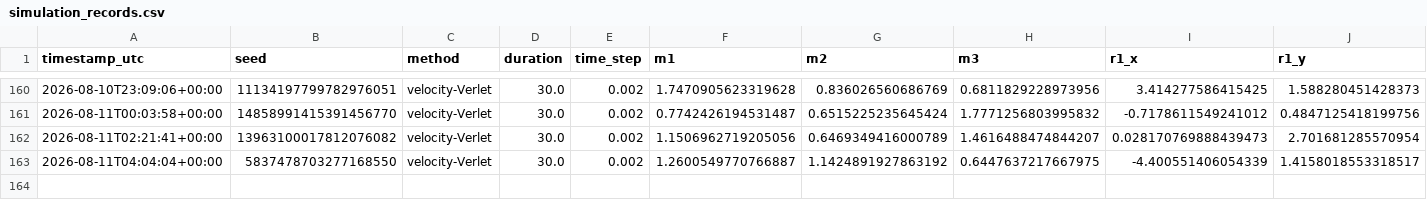
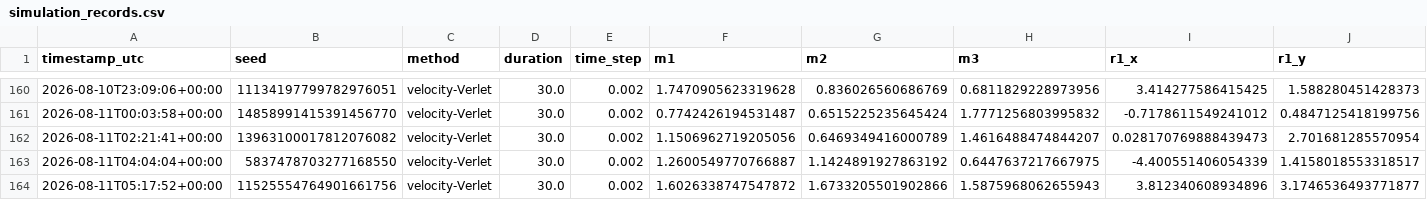
Before and after one commit to RomanTkachenko-dev/TorsionLab, a CSV file: simulation_records.csv, drawn as a sheet; only a part is shown, gaps mark what is left out; rows hold the shown columns only; the diff names each change by its address in the sheet, - before the commit and + after, or states it on an @@ line.

```diff
--- a/simulation_records.csv
+++ b/simulation_records.csv
+row 164: 2026-08-11T05:17:52+00:00 | 11525554764901661756 | velocity-Verlet | 30.0 | 0.002 | 1.6026338747547872 | 1.6733205501902866 | 1.5875968062655943 | 3.812340608934896 | 3.1746536493771877
```
